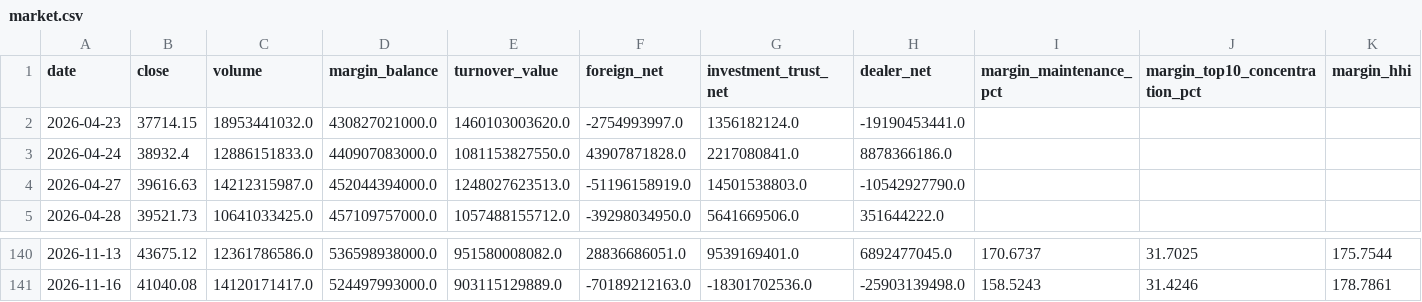
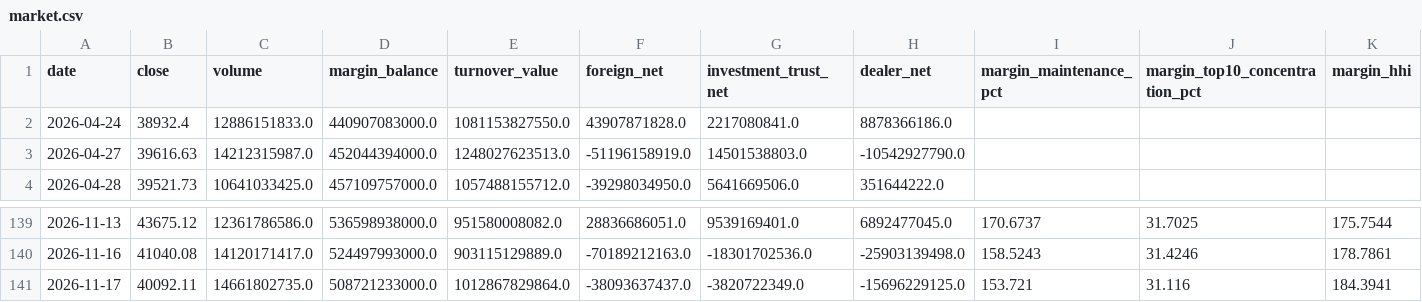
Before and after one commit to anakinwu1204/-, a CSV file: market.csv, drawn as a sheet; only a part is shown, gaps mark what is left out; removed rows and columns are numbered as before the commit, all else as after; rows hold the shown columns only; the diff names each change by its address in the sheet, - before the commit and + after, or states it on an @@ line.

```diff
--- a/market.csv
+++ b/market.csv
-row 2: 2026-04-23 | 37714.15 | 18953441032.0 | 430827021000.0 | 1460103003620.0 | -2754993997.0 | 1356182124.0 | -19190453441.0
+row 141: 2026-11-17 | 40092.11 | 14661802735.0 | 508721233000.0 | 1012867829864.0 | -38093637437.0 | -3820722349.0 | -15696229125.0 | 153.721 | 31.116 | 184.3941
```
Also changed, not shown: sectors.csv, 1 other file.
